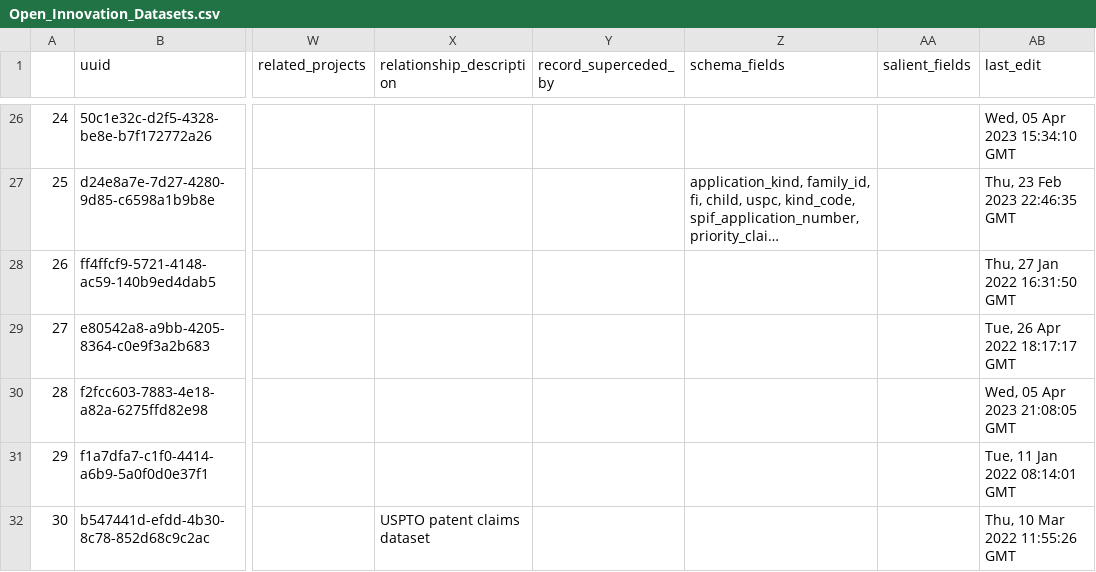
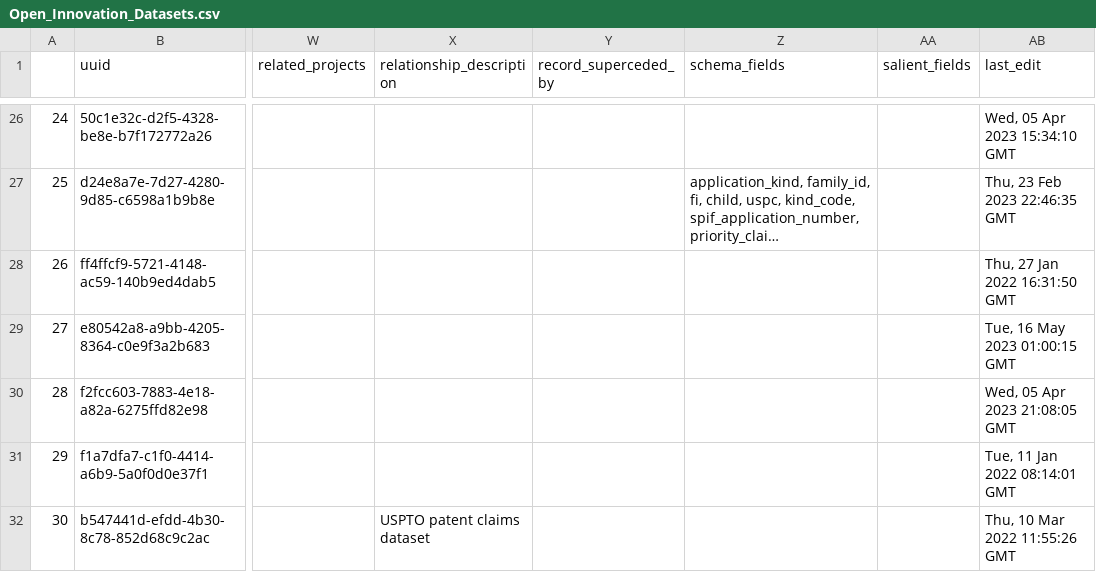
Before and after one commit to Innovation-Information-Initiative/Open-Innovation-Dataset-Index, a CSV file: index_archive/Open_Innovation_Datasets.csv, drawn as a sheet; only a part is shown, gaps mark what is left out; long unchanged cells end in …; the diff covers the shown part only; the diff names each change by its address in the sheet, - before the commit and + after, or states it on an @@ line.

```diff
--- a/index_archive/Open_Innovation_Datasets.csv
+++ b/index_archive/Open_Innovation_Datasets.csv
-AB29 (last_edit): Tue, 26 Apr 2022 18:17:17 GMT
+AB29 (last_edit): Tue, 16 May 2023 01:00:15 GMT
```
Also changed, not shown: 5 added rows and 15 edited cells elsewhere in this file, index_archive/Innovation_Data_Toolkit.csv, 23 other files.
